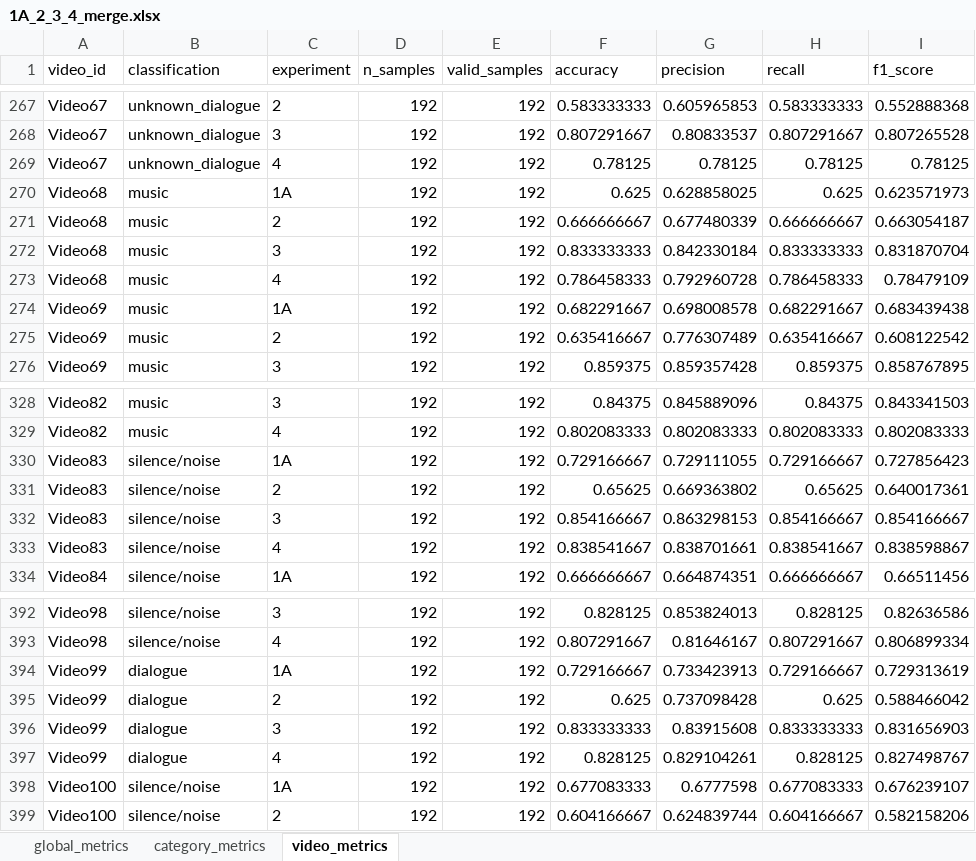
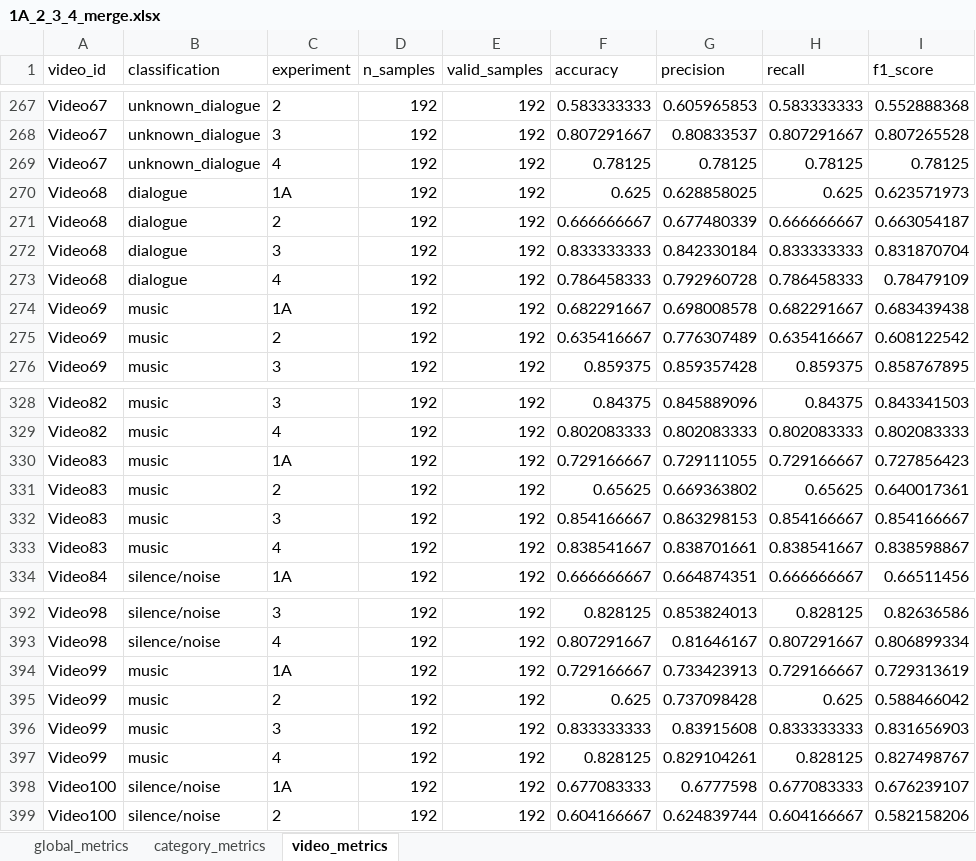
Before and after one commit to BlackCodingKitten/Tirocinio, an Excel workbook: 1A_2_3_4_merge.xlsx, sheet video_metrics, drawn as a sheet; only a part is shown, gaps mark what is left out; values as stored, in another font and other column widths than the file's, no borders; the diff covers the shown part only; the diff names each change by its address in the sheet, - before the commit and + after, or states it on an @@ line.

```diff
--- a/1A_2_3_4_merge.xlsx (sheet video_metrics)
+++ b/1A_2_3_4_merge.xlsx (sheet video_metrics)
-B270:B273 (classification): music
+B270:B273 (classification): dialogue
-B330:B333 (classification): silence/noise
+B330:B333 (classification): music
-B394:B397 (classification): dialogue
+B394:B397 (classification): music
```
Also changed, not shown: 32 edited cells elsewhere in this sheet, 1A_2_3_3M_4_4M_merge.xlsx, Data/ModelResponse/instersction_sets/intersection_sets.xlsx.
